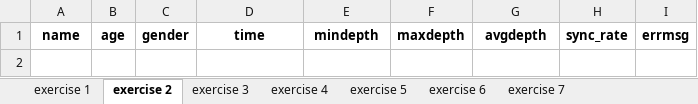
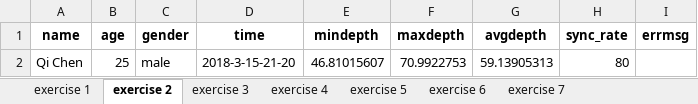
Before and after one commit to simay1224/K-project-UI, an Excel workbook: UI2/output/log.xlsx, sheet exercise 2, drawn as a sheet; values as stored, in another font and other column widths than the file's, no borders; the diff names each change by its address in the sheet, - before the commit and + after, or states it on an @@ line.

Commit message:
add hostory record for each exercise

```diff
--- a/UI2/output/log.xlsx (sheet exercise 2)
+++ b/UI2/output/log.xlsx (sheet exercise 2)
+row 2: Qi Chen | 25 | male | 2018-3-15-21-20 | 46.81015607 | 70.9922753 | 59.13905313 | 80
```
Also changed, not shown: sheet exercise 3, sheet exercise 7, sheet exercise 5, sheet exercise 6, sheet exercise 1, 11 other files.
